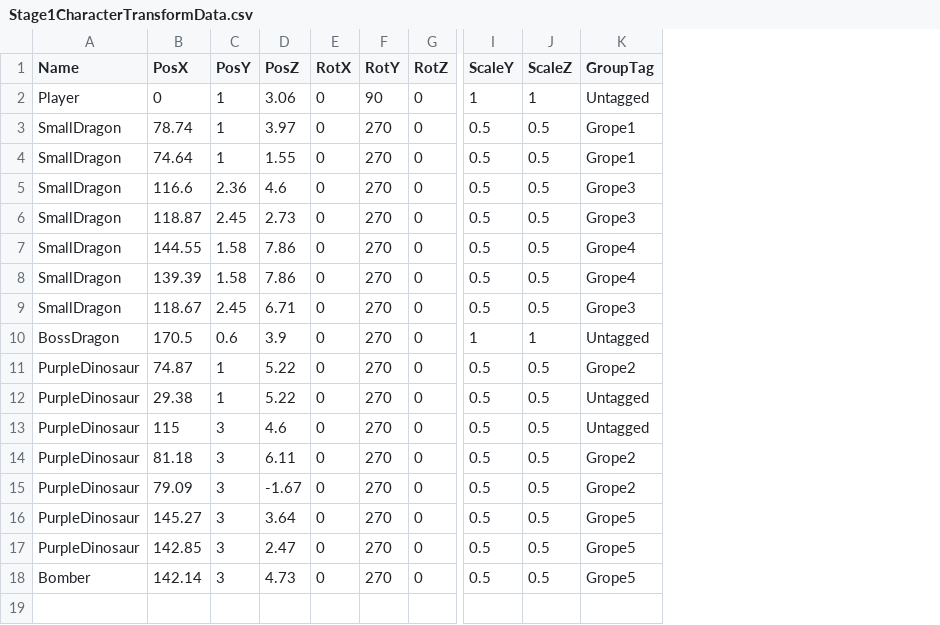
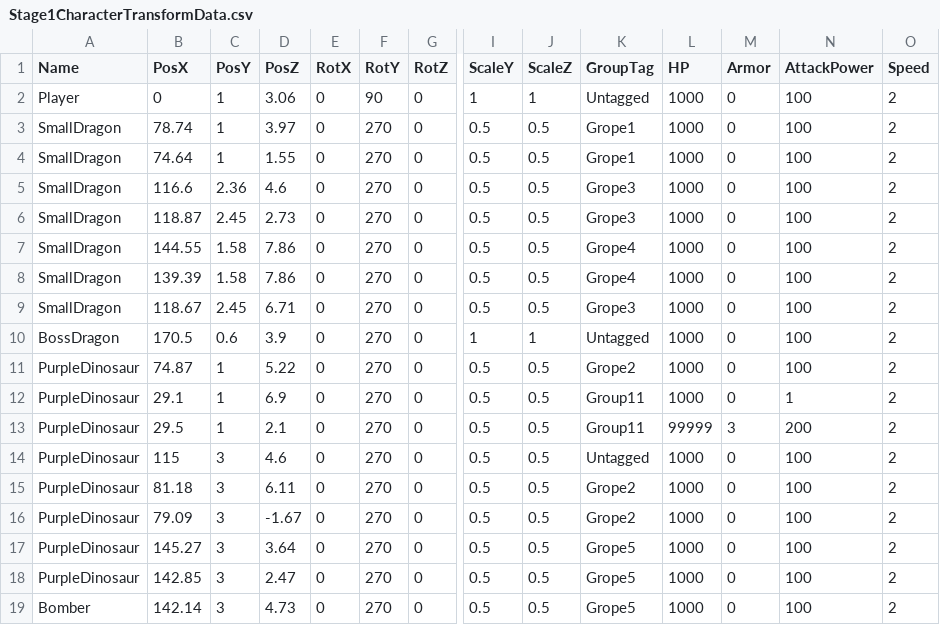
Before and after one commit to lovecap7/UnityEditer, a CSV file: MyUnityEditer/Assets/CSV/Stage1/Stage1CharacterTransformData.csv, drawn as a sheet; only a part is shown, gaps mark what is left out; rows hold the shown columns only; the diff names each change by its address in the sheet, - before the commit and + after, or states it on an @@ line.

```diff
--- a/MyUnityEditer/Assets/CSV/Stage1/Stage1CharacterTransformData.csv
+++ b/MyUnityEditer/Assets/CSV/Stage1/Stage1CharacterTransformData.csv
+column L (HP), rows 2-12: all 1000; rows 14-19: all 1000
+column M (Armor), rows 2-12: all 0; rows 14-19: all 0
+column N (AttackPower), rows 2-12: 100 | 100 | 100 | 100 | 100 | 100 | 100 | 100 | 100 | 100 | 1; rows 14-19: all 100
+column O (Speed), rows 2-12: all 2; rows 14-19: all 2
-B12 (PosX): 29.38
+B12 (PosX): 29.1
-D12 (PosZ): 5.22
+D12 (PosZ): 6.9
-K12 (GroupTag): Untagged
+K12 (GroupTag): Group11
+row 13: PurpleDinosaur | 29.5 | 1 | 2.1 | 0 | 270 | 0 | 0.5 | 0.5 | Group11 | 99999 | 3 | 200 | 2
```
Also changed, not shown: MyUnityEditer/Assets/CSV/Stage1/Stage1CollisionTransformData.csv, MyUnityEditer/Assets/CSV/Stage1/Stage1TransformData.csv, 12 other files.
